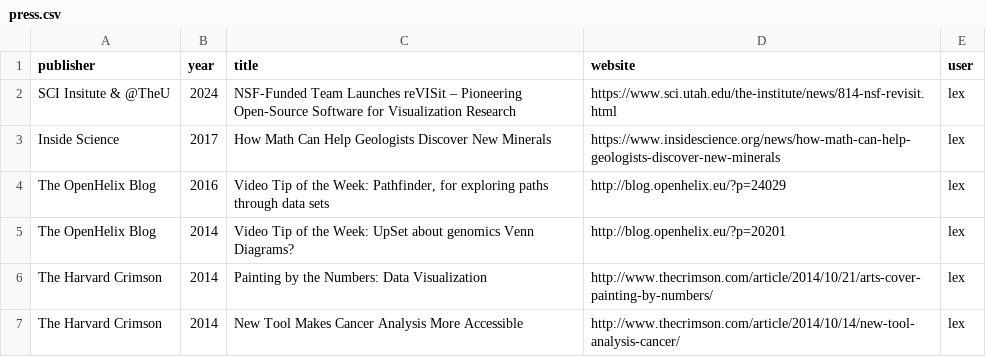
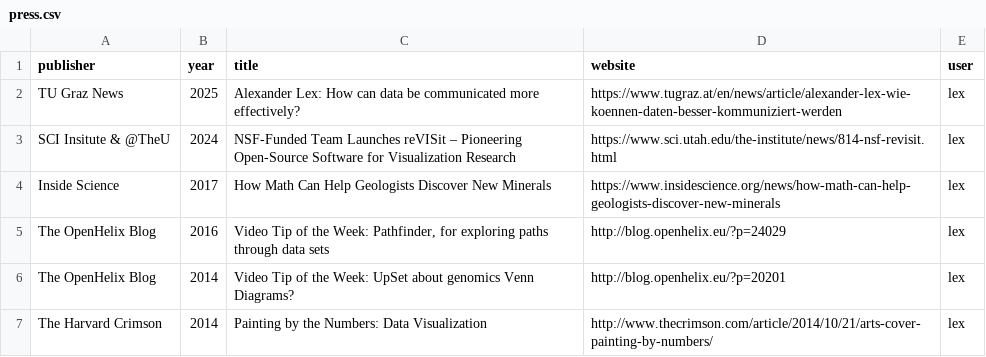
Before and after one commit to vdl-website/vdl-website.github.io, a CSV file: _data/press.csv, drawn as a sheet; only a part is shown; the shorter side is filled out with more unchanged rows.

```diff
--- a/_data/press.csv
+++ b/_data/press.csv
@@ -1,2 +1,3 @@
 publisher,year,title,website,user
+TU Graz News,2025,Alexander Lex: How can data be communicated more effectively?,https://www.tugraz.at/en/news/article/alexander-lex-wie-koennen-daten-besser-kommuniziert-werden,lex
 SCI Insitute & @TheU,2024,NSF-Funded Team Launches reVISit – Pioneering Open-Source Software for Visualization Research,https://www.sci.utah.edu/the-institute/news/814-nsf-revisit.html,lex
```
Also changed, not shown: 3 other files.
